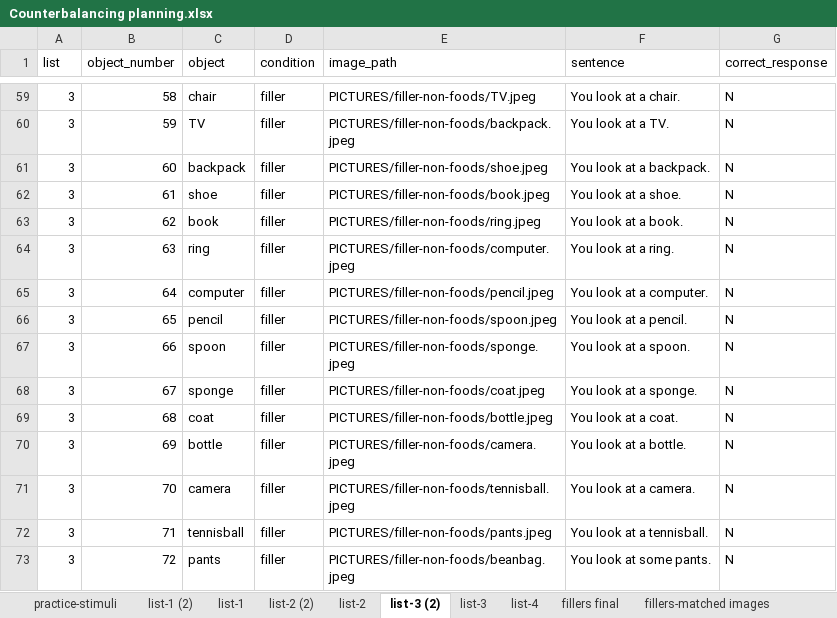
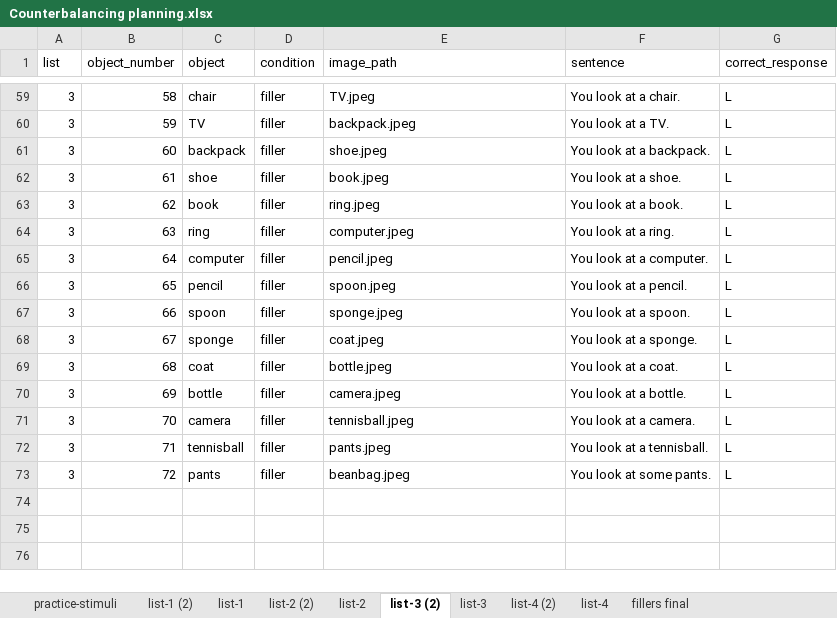
Before and after one commit to jcsong23/Jacey_Nancy_Experiment, an Excel workbook: Counterbalancing planning.xlsx, sheet list-3 (2), drawn as a sheet; only a part is shown, gaps mark what is left out; values as stored, in another font and other column widths than the file's, no borders; the diff covers the shown part only; the diff names each change by its address in the sheet, - before the commit and + after, or states it on an @@ line.

Commit message:
path changes

```diff
--- a/Counterbalancing planning.xlsx (sheet list-3 (2))
+++ b/Counterbalancing planning.xlsx (sheet list-3 (2))
+sheet tab: list-4 (2)
-E59 (image_path): PICTURES/filler-non-foods/TV.jpeg
+E59 (image_path): TV.jpeg
-G59:G73 (correct_response): N
+G59:G73 (correct_response): L
-E60 (image_path): PICTURES/filler-non-foods/backpack.jpeg
+E60 (image_path): backpack.jpeg
-E61 (image_path): PICTURES/filler-non-foods/shoe.jpeg
+E61 (image_path): shoe.jpeg
-E62 (image_path): PICTURES/filler-non-foods/book.jpeg
+E62 (image_path): book.jpeg
-E63 (image_path): PICTURES/filler-non-foods/ring.jpeg
+E63 (image_path): ring.jpeg
-E64 (image_path): PICTURES/filler-non-foods/computer.jpeg
+E64 (image_path): computer.jpeg
-E65 (image_path): PICTURES/filler-non-foods/pencil.jpeg
+E65 (image_path): pencil.jpeg
-E66 (image_path): PICTURES/filler-non-foods/spoon.jpeg
+E66 (image_path): spoon.jpeg
-E67 (image_path): PICTURES/filler-non-foods/sponge.jpeg
+E67 (image_path): sponge.jpeg
-E68 (image_path): PICTURES/filler-non-foods/coat.jpeg
+E68 (image_path): coat.jpeg
-E69 (image_path): PICTURES/filler-non-foods/bottle.jpeg
+E69 (image_path): bottle.jpeg
-E70 (image_path): PICTURES/filler-non-foods/camera.jpeg
+E70 (image_path): camera.jpeg
-E71 (image_path): PICTURES/filler-non-foods/tennisball.jpeg
+E71 (image_path): tennisball.jpeg
-E72 (image_path): PICTURES/filler-non-foods/pants.jpeg
+E72 (image_path): pants.jpeg
-E73 (image_path): PICTURES/filler-non-foods/beanbag.jpeg
+E73 (image_path): beanbag.jpeg
```
Also changed, not shown: 30 edited cells elsewhere in this sheet, sheet list-2 (2).
